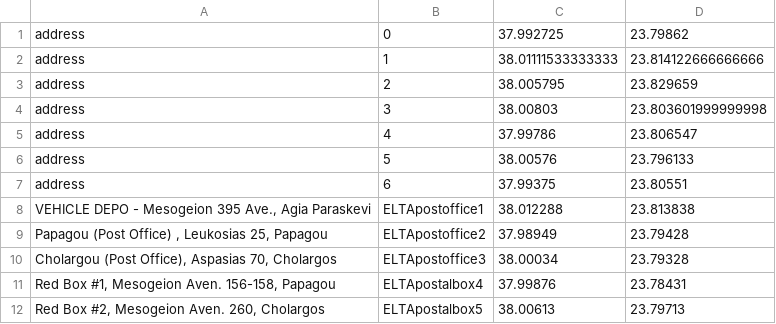
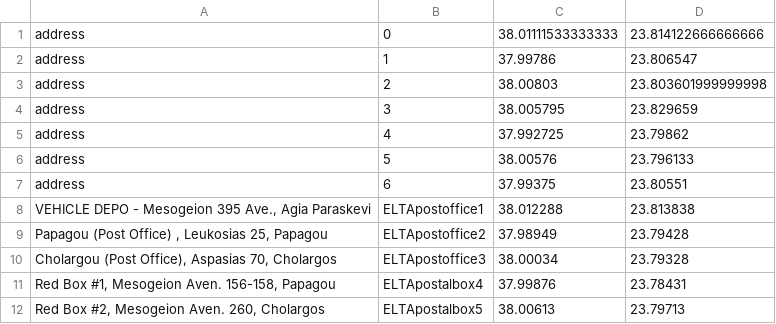
Before and after one commit to MihaCim/CogloTools, a CSV file: src/modules/create_graph/data/elta_postal_offices_urban1.csv, drawn as a sheet.

```diff
--- a/src/modules/create_graph/data/elta_postal_offices_urban1.csv
+++ b/src/modules/create_graph/data/elta_postal_offices_urban1.csv
@@ -1,6 +1,6 @@
-address,0,37.992725,23.79862
-address,1,38.01111533333333,23.814122666666666
-address,2,38.005795,23.829659
-address,3,38.00803,23.803601999999998
-address,4,37.99786,23.806547
+address,0,38.01111533333333,23.814122666666666
+address,1,37.99786,23.806547
+address,2,38.00803,23.803601999999998
+address,3,38.005795,23.829659
+address,4,37.992725,23.79862
 address,5,38.00576,23.796133
```
Also changed, not shown: 6 other files.
